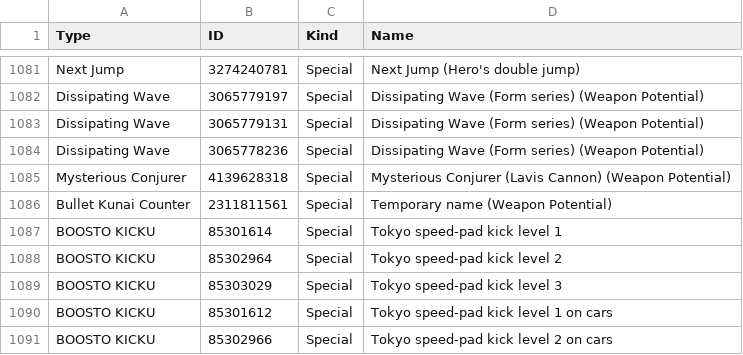
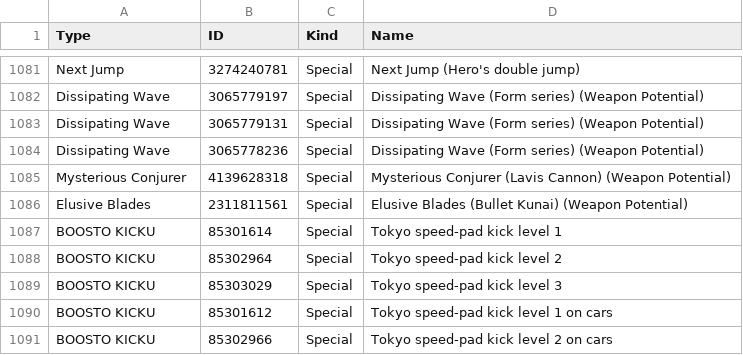
Before and after one commit to VariantXYZ/PSO2ACT, a CSV file: PSO2ACT/skills.csv, drawn as a sheet; only a part is shown, gaps mark what is left out.

Commit message:
Fix Bullet Kunai pot name

```diff
--- a/PSO2ACT/skills.csv
+++ b/PSO2ACT/skills.csv
@@ -1085,3 +1085,3 @@ Dissipating Wave,3065778236,Special,Dissipating Wave (Form series) (Weapon Poten
 Mysterious Conjurer,4139628318,Special,Mysterious Conjurer (Lavis Cannon) (Weapon Potential)
-Bullet Kunai Counter,2311811561,Special,Temporary name (Weapon Potential)
+Elusive Blades,2311811561,Special,Elusive Blades (Bullet Kunai) (Weapon Potential)
 BOOSTO KICKU,85301614,Special,Tokyo speed-pad kick level 1
```
